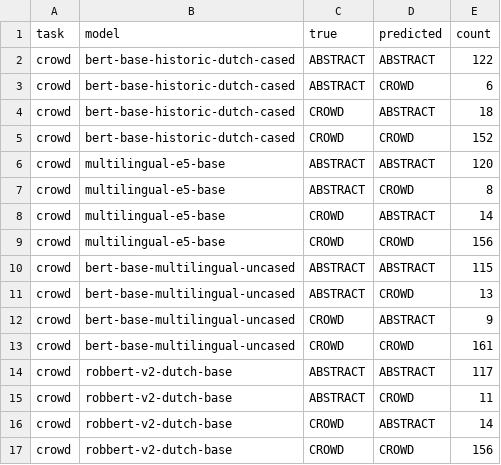
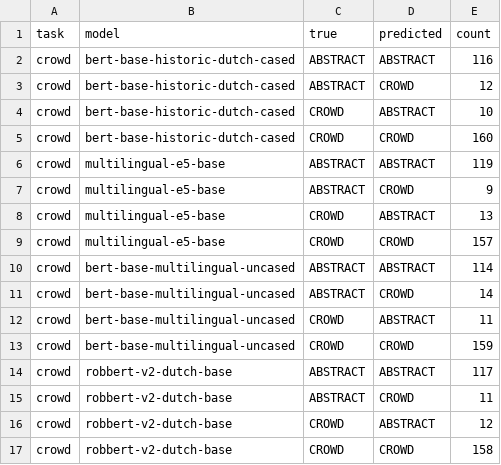
Before and after one commit to yann-ryan/quiet_rebels_dh_benelux, a CSV file: images/confusion_crowd.csv, drawn as a sheet.

```diff
--- a/images/confusion_crowd.csv
+++ b/images/confusion_crowd.csv
@@ -1,17 +1,17 @@
 task,model,true,predicted,count
-crowd,bert-base-historic-dutch-cased,ABSTRACT,ABSTRACT,122
-crowd,bert-base-historic-dutch-cased,ABSTRACT,CROWD,6
-crowd,bert-base-historic-dutch-cased,CROWD,ABSTRACT,18
-crowd,bert-base-historic-dutch-cased,CROWD,CROWD,152
-crowd,multilingual-e5-base,ABSTRACT,ABSTRACT,120
-crowd,multilingual-e5-base,ABSTRACT,CROWD,8
-crowd,multilingual-e5-base,CROWD,ABSTRACT,14
-crowd,multilingual-e5-base,CROWD,CROWD,156
-crowd,bert-base-multilingual-uncased,ABSTRACT,ABSTRACT,115
-crowd,bert-base-multilingual-uncased,ABSTRACT,CROWD,13
-crowd,bert-base-multilingual-uncased,CROWD,ABSTRACT,9
-crowd,bert-base-multilingual-uncased,CROWD,CROWD,161
+crowd,bert-base-historic-dutch-cased,ABSTRACT,ABSTRACT,116
+crowd,bert-base-historic-dutch-cased,ABSTRACT,CROWD,12
+crowd,bert-base-historic-dutch-cased,CROWD,ABSTRACT,10
+crowd,bert-base-historic-dutch-cased,CROWD,CROWD,160
+crowd,multilingual-e5-base,ABSTRACT,ABSTRACT,119
+crowd,multilingual-e5-base,ABSTRACT,CROWD,9
+crowd,multilingual-e5-base,CROWD,ABSTRACT,13
+crowd,multilingual-e5-base,CROWD,CROWD,157
+crowd,bert-base-multilingual-uncased,ABSTRACT,ABSTRACT,114
+crowd,bert-base-multilingual-uncased,ABSTRACT,CROWD,14
+crowd,bert-base-multilingual-uncased,CROWD,ABSTRACT,11
+crowd,bert-base-multilingual-uncased,CROWD,CROWD,159
 crowd,robbert-v2-dutch-base,ABSTRACT,ABSTRACT,117
 crowd,robbert-v2-dutch-base,ABSTRACT,CROWD,11
-crowd,robbert-v2-dutch-base,CROWD,ABSTRACT,14
-crowd,robbert-v2-dutch-base,CROWD,CROWD,156
+crowd,robbert-v2-dutch-base,CROWD,ABSTRACT,12
+crowd,robbert-v2-dutch-base,CROWD,CROWD,158
```
Also changed, not shown: images/confusion_human.csv, images/confusion_situation.csv, 17 other files.
